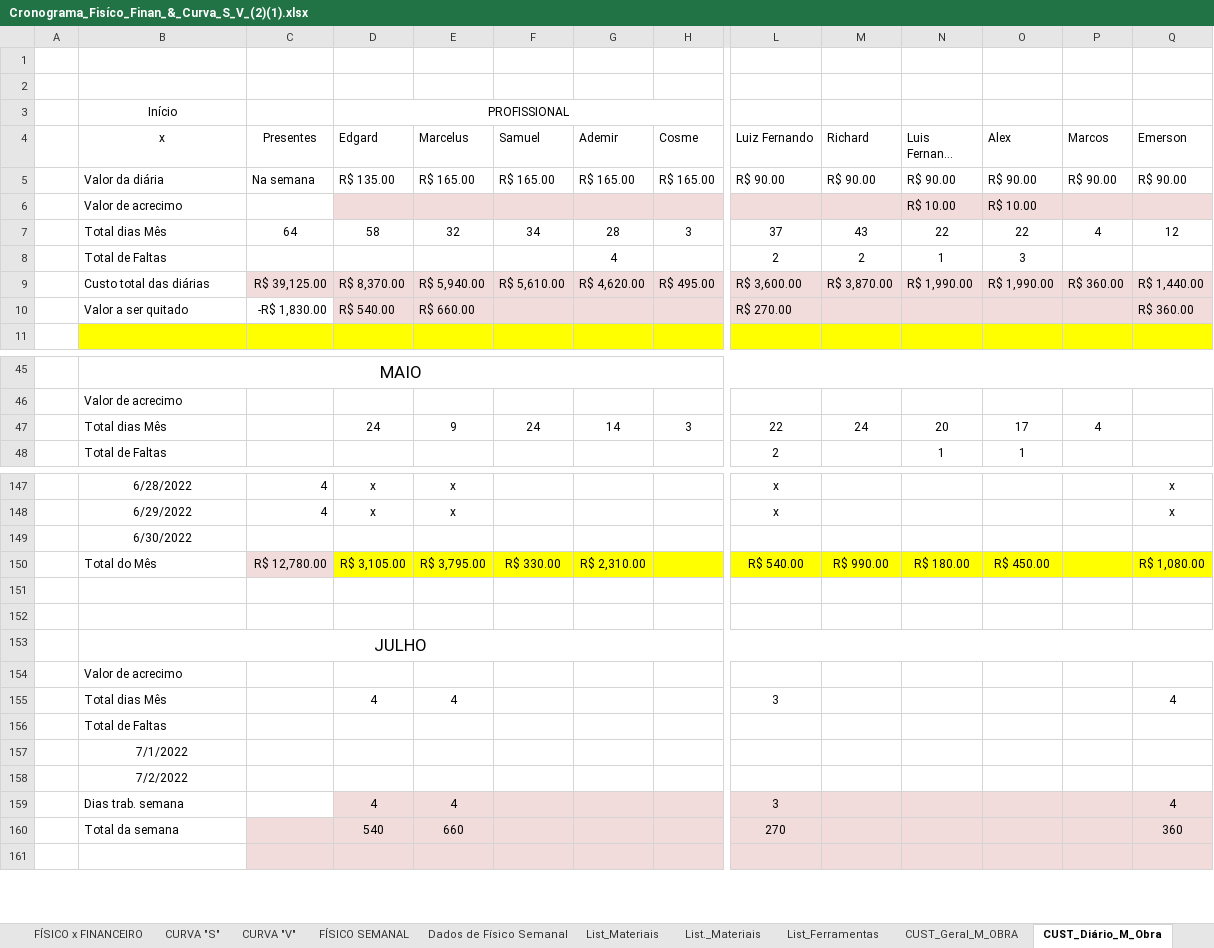
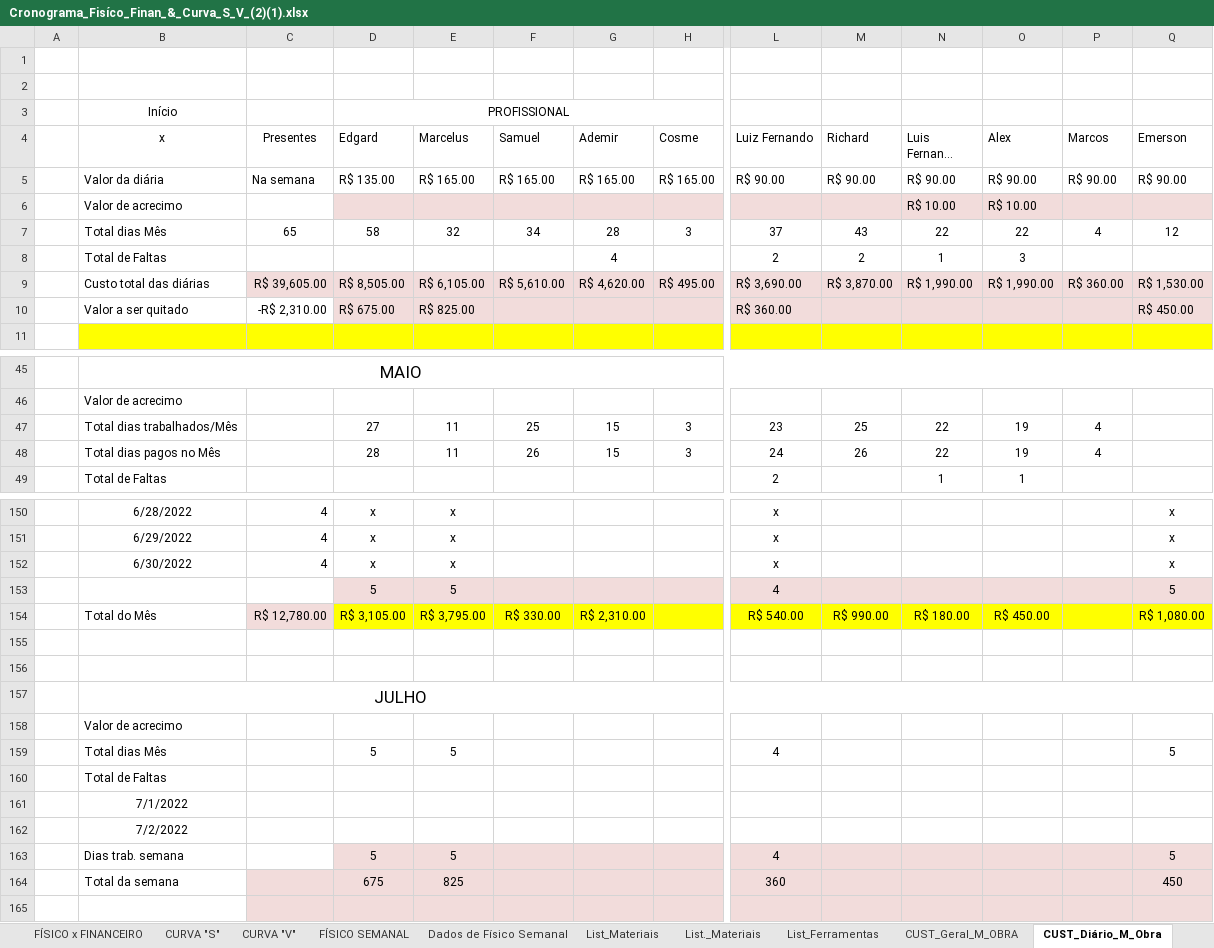
Before and after one commit to EdgardSancosta/Cronograma_Fisico_Financeiro, an Excel workbook: Cronograma_Fisíco_Finan_&_Curva_S_V_(2)(1).xlsx, sheet CUST_Diário_M_Obra, drawn as a sheet; only a part is shown, gaps mark what is left out; long unchanged cells end in …; values as stored, in another font and other column widths than the file's, no borders; conditional formats not drawn; removed rows and columns are numbered as before the commit, all else as after; rows hold the shown columns only; the diff covers the shown part only; the diff names each change by its address in the sheet, - before the commit and + after, or states it on an @@ line.

```diff
--- a/Cronograma_Fisíco_Finan_&_Curva_S_V_(2)(1).xlsx (sheet CUST_Diário_M_Obra)
+++ b/Cronograma_Fisíco_Finan_&_Curva_S_V_(2)(1).xlsx (sheet CUST_Diário_M_Obra)
-C7 (Presentes): 64
+C7 (Presentes): 65
-C9 (Presentes): R$ 39,125.00
+C9 (Presentes): R$ 39,605.00
-D9 (Edgard): R$ 8,370.00
+D9 (Edgard): R$ 8,505.00
-E9 (Marcelus): R$ 5,940.00
+E9 (Marcelus): R$ 6,105.00
-L9 (Luiz Fernando): R$ 3,600.00
+L9 (Luiz Fernando): R$ 3,690.00
-Q9 (Emerson): R$ 1,440.00
+Q9 (Emerson): R$ 1,530.00
-C10 (Presentes): -R$ 1,830.00
+C10 (Presentes): -R$ 2,310.00
-D10 (Edgard): R$ 540.00
+D10 (Edgard): R$ 675.00
-E10 (Marcelus): R$ 660.00
+E10 (Marcelus): R$ 825.00
-L10 (Luiz Fernando): R$ 270.00
+L10 (Luiz Fernando): R$ 360.00
-Q10 (Emerson): R$ 360.00
+Q10 (Emerson): R$ 450.00
-row 47:  | Total dias Mês |  | 24 | 9 | 24 | 14 | 3 | 22 | 24 | 20 | 17 | 4
+row 47:  | Total dias trabalhados/Mês |  | 27 | 11 | 25 | 15 | 3 | 23 | 25 | 22 | 19 | 4
+row 48:  | Total dias pagos no Mês |  | 28 | 11 | 26 | 15 | 3 | 24 | 26 | 22 | 19 | 4
-row 149:  | 6/30/2022
+row 152:  | 6/30/2022 | 4 | x | x |  |  |  | x |  |  |  |  | x
+row 153:  |  |  | 5 | 5 |  |  |  | 4 |  |  |  |  | 5
-row 155:  | Total dias Mês |  | 4 | 4 |  |  |  | 3 |  |  |  |  | 4
+row 159:  | Total dias Mês |  | 5 | 5 |  |  |  | 4 |  |  |  |  | 5
-row 159:  | Dias trab. semana |  | 4 | 4 |  |  |  | 3 |  |  |  |  | 4
-row 160:  | Total da semana |  | 540 | 660 |  |  |  | 270 |  |  |  |  | 360
+row 163:  | Dias trab. semana |  | 5 | 5 |  |  |  | 4 |  |  |  |  | 5
+row 164:  | Total da semana |  | 675 | 825 |  |  |  | 360 |  |  |  |  | 450
```
Also changed, not shown: 2 added rows and 1 edited cell elsewhere in this sheet, sheet FÍSICO x FINANCEIRO, sheet CUST_Geral_M_OBRA, sheet CURVA "V", sheet CURVA "S", formulas that keep their value, charts or pictures.
